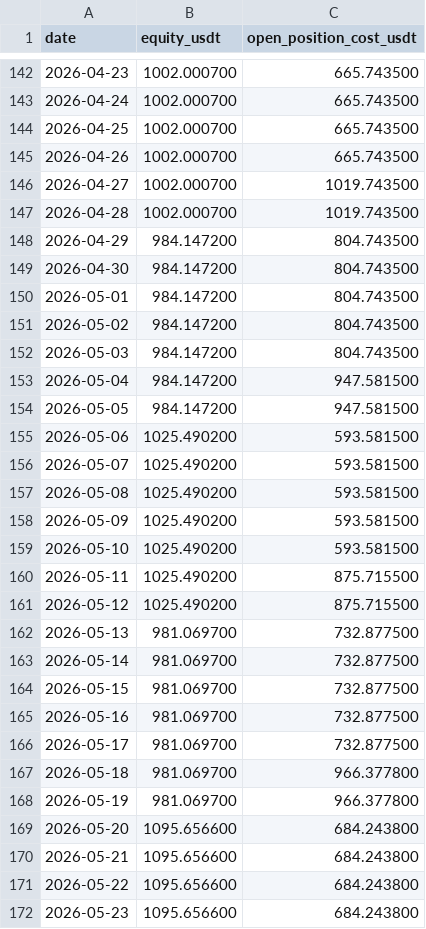
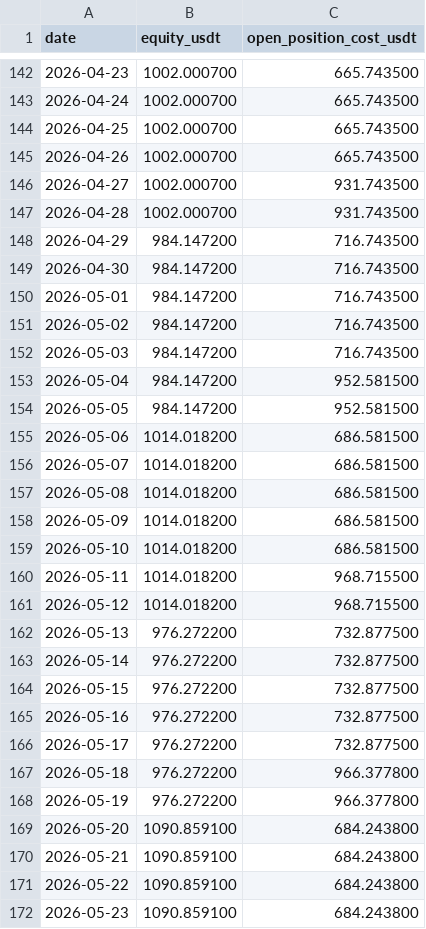
Before and after one commit to yugao-tum/trdproj-bots, a CSV file: bots/quant/replay/quant-012/equity.csv, drawn as a sheet; only a part is shown, gaps mark what is left out; the diff covers the shown part only.

```diff
--- a/bots/quant/replay/quant-012/equity.csv
+++ b/bots/quant/replay/quant-012/equity.csv
@@ -145,28 +145,28 @@ date,equity_usdt,open_position_cost_usdt
 2026-04-26,1002.000700,665.743500
-2026-04-27,1002.000700,1019.743500
-2026-04-28,1002.000700,1019.743500
-2026-04-29,984.147200,804.743500
-2026-04-30,984.147200,804.743500
-2026-05-01,984.147200,804.743500
-2026-05-02,984.147200,804.743500
-2026-05-03,984.147200,804.743500
-2026-05-04,984.147200,947.581500
-2026-05-05,984.147200,947.581500
-2026-05-06,1025.490200,593.581500
-2026-05-07,1025.490200,593.581500
-2026-05-08,1025.490200,593.581500
-2026-05-09,1025.490200,593.581500
-2026-05-10,1025.490200,593.581500
-2026-05-11,1025.490200,875.715500
-2026-05-12,1025.490200,875.715500
-2026-05-13,981.069700,732.877500
-2026-05-14,981.069700,732.877500
-2026-05-15,981.069700,732.877500
-2026-05-16,981.069700,732.877500
-2026-05-17,981.069700,732.877500
-2026-05-18,981.069700,966.377800
-2026-05-19,981.069700,966.377800
-2026-05-20,1095.656600,684.243800
-2026-05-21,1095.656600,684.243800
-2026-05-22,1095.656600,684.243800
-2026-05-23,1095.656600,684.243800
+2026-04-27,1002.000700,931.743500
+2026-04-28,1002.000700,931.743500
+2026-04-29,984.147200,716.743500
+2026-04-30,984.147200,716.743500
+2026-05-01,984.147200,716.743500
+2026-05-02,984.147200,716.743500
+2026-05-03,984.147200,716.743500
+2026-05-04,984.147200,952.581500
+2026-05-05,984.147200,952.581500
+2026-05-06,1014.018200,686.581500
+2026-05-07,1014.018200,686.581500
+2026-05-08,1014.018200,686.581500
+2026-05-09,1014.018200,686.581500
+2026-05-10,1014.018200,686.581500
+2026-05-11,1014.018200,968.715500
+2026-05-12,1014.018200,968.715500
+2026-05-13,976.272200,732.877500
+2026-05-14,976.272200,732.877500
+2026-05-15,976.272200,732.877500
+2026-05-16,976.272200,732.877500
+2026-05-17,976.272200,732.877500
+2026-05-18,976.272200,966.377800
+2026-05-19,976.272200,966.377800
+2026-05-20,1090.859100,684.243800
+2026-05-21,1090.859100,684.243800
+2026-05-22,1090.859100,684.243800
+2026-05-23,1090.859100,684.243800
```
Also changed, not shown: 151 edited cells elsewhere in this file, bots/quant/replay/quant-012/equity_mtm.csv, bots/quant/replay/quant-012/trades.csv, 4 other files.
